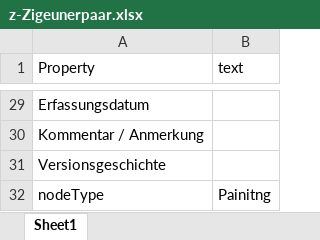
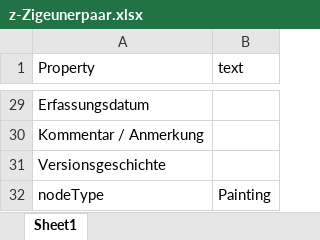
Before and after one commit to fazleh2010/ambivalenz-database, an Excel workbook: uploads/z-Zigeunerpaar.xlsx, sheet Sheet1, drawn as a sheet; only a part is shown, gaps mark what is left out; values as stored, in another font and other column widths than the file's, no borders; the diff names each change by its address in the sheet, - before the commit and + after, or states it on an @@ line.

```diff
--- a/uploads/z-Zigeunerpaar.xlsx (sheet Sheet1)
+++ b/uploads/z-Zigeunerpaar.xlsx (sheet Sheet1)
-B32 (text): Painitng
+B32 (text): Painting
```
Also changed, not shown: uploads/z-FriedrichKarlStroher.xlsx, 2 other files.
